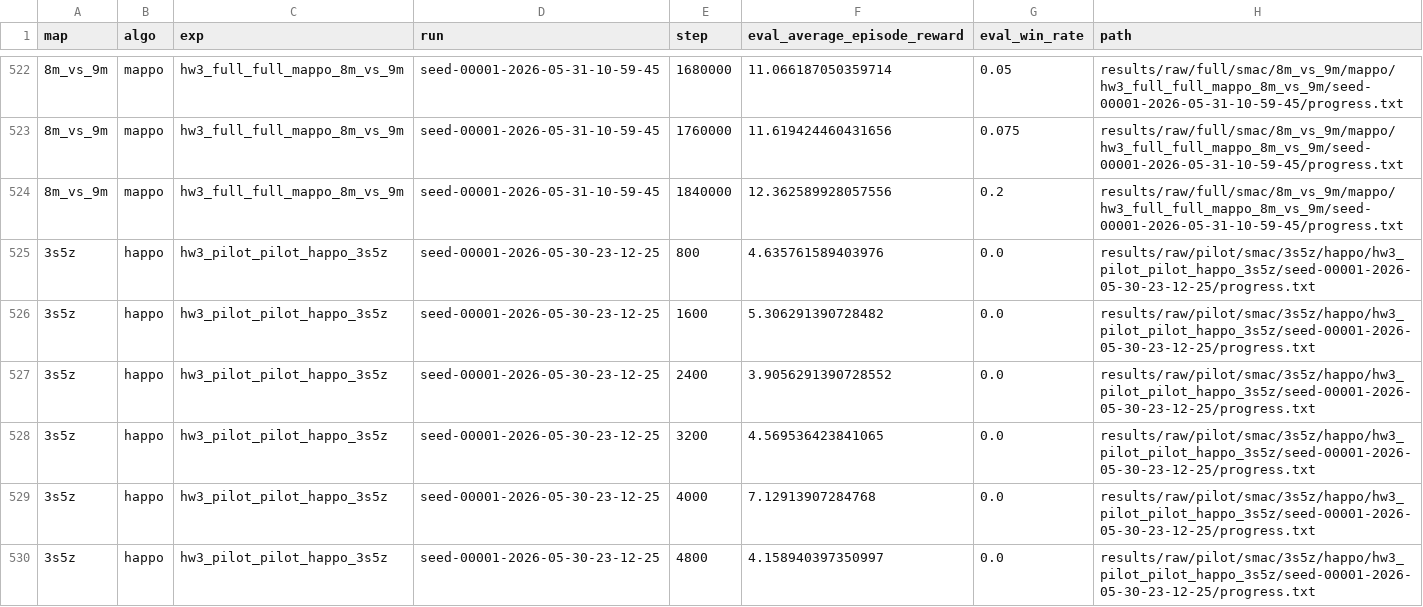
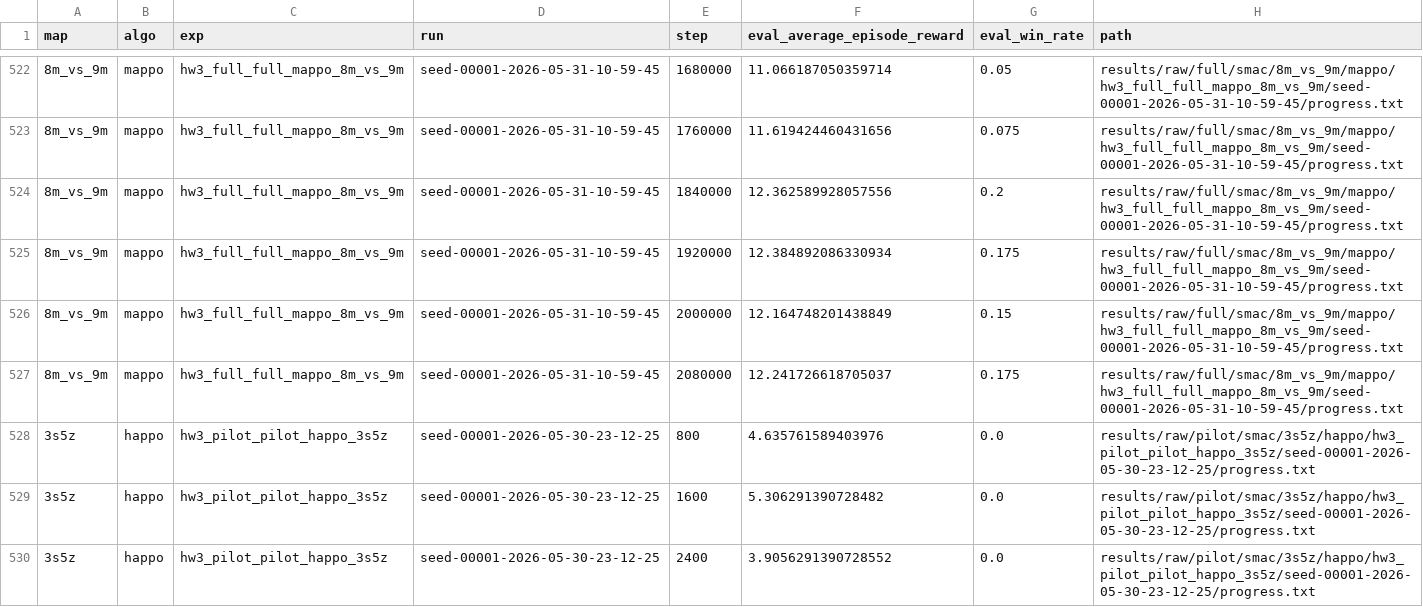
Before and after one commit to PPYYQQ/MARL-hw3, a CSV file: results/processed/progress_summary.csv, drawn as a sheet; only a part is shown, gaps mark what is left out; the shorter side is filled out with more unchanged rows; the diff names each change by its address in the sheet, - before the commit and + after, or states it on an @@ line.

Commit message:
data: update 8m mappo full checkpoint to 2.08m

```diff
--- a/results/processed/progress_summary.csv
+++ b/results/processed/progress_summary.csv
+row 525: 8m_vs_9m | mappo | hw3_full_full_mappo_8m_vs_9m | seed-00001-2026-05-31-10-59-45 | 1920000 | 12.384892086330934 | 0.175 | results/raw/full/smac/8m_vs_9m/mappo/hw3_full_full_mappo_8m_vs_9m/seed-00001-2026-05-31-10-59-45/progress.txt
+row 526: 8m_vs_9m | mappo | hw3_full_full_mappo_8m_vs_9m | seed-00001-2026-05-31-10-59-45 | 2000000 | 12.164748201438849 | 0.15 | results/raw/full/smac/8m_vs_9m/mappo/hw3_full_full_mappo_8m_vs_9m/seed-00001-2026-05-31-10-59-45/progress.txt
+row 527: 8m_vs_9m | mappo | hw3_full_full_mappo_8m_vs_9m | seed-00001-2026-05-31-10-59-45 | 2080000 | 12.241726618705037 | 0.175 | results/raw/full/smac/8m_vs_9m/mappo/hw3_full_full_mappo_8m_vs_9m/seed-00001-2026-05-31-10-59-45/progress.txt
```
Also changed, not shown: 12 other files.
